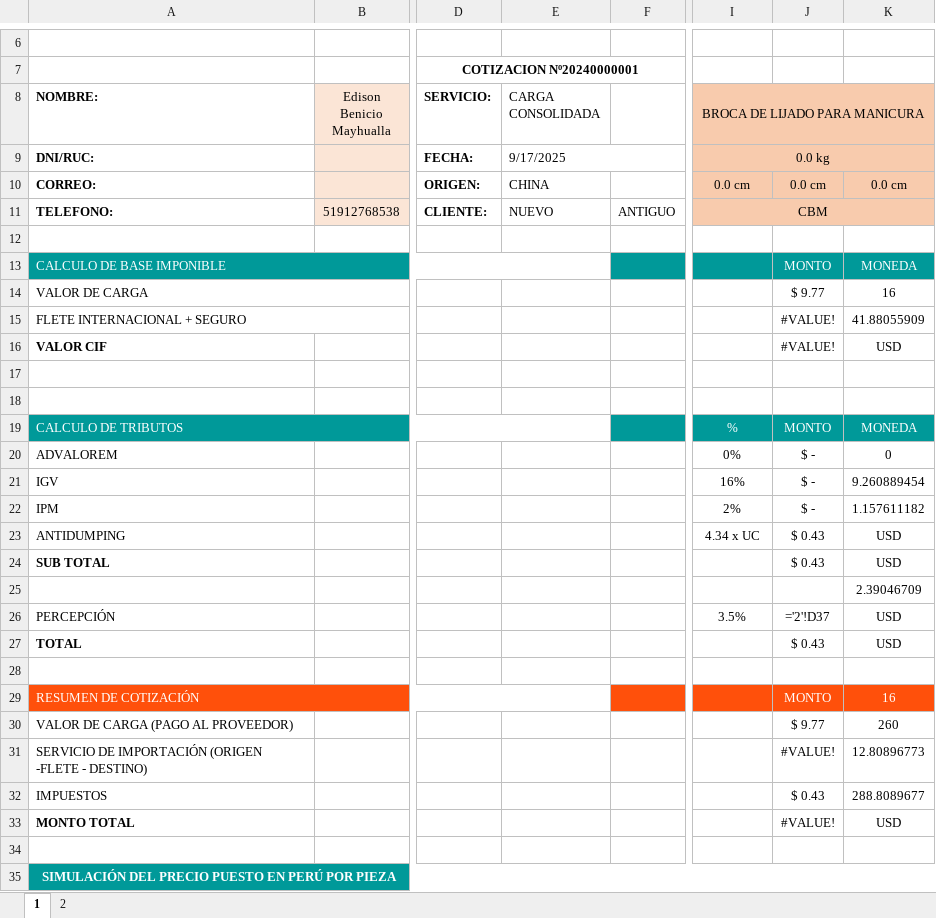
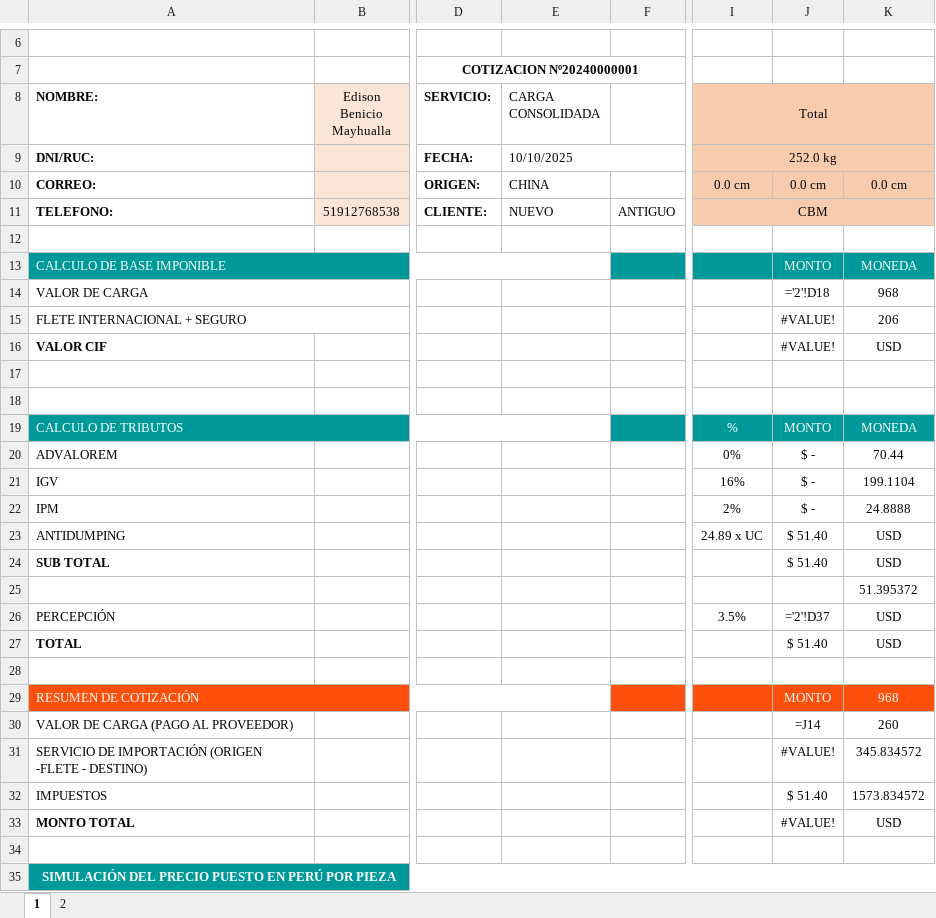
Before and after one commit to HarukaDev31/intranet_back, an Excel workbook: public/assets/downloads/CotizacionANTHONY ROCCA CAQUI.xlsx, sheet 1, drawn as a sheet; only a part is shown, gaps mark what is left out; values as stored, in another font and other column widths than the file's, no borders; formulas without a stored value are shown as written; charts and pictures not drawn; the diff covers the shown part only; the diff names each change by its address in the sheet, - before the commit and + after, or states it on an @@ line.

```diff
--- a/public/assets/downloads/CotizacionANTHONY ROCCA CAQUI.xlsx (sheet 1)
+++ b/public/assets/downloads/CotizacionANTHONY ROCCA CAQUI.xlsx (sheet 1)
-I8: BROCA DE LIJADO PARA MANICURA
+I8: Total
-E9 (CARGA CONSOLIDADA): 9/17/2025
+E9 (CARGA CONSOLIDADA): 10/10/2025
-I9 (Total): 0.0 kg
+I9 (Total): 252.0 kg
-J14: $ 9.77
+J14: ='2'!D18
-K14: 16
+K14: 968
-K15: 41.88055909
+K15: 206
-K20: 0
+K20: 70.44
-K21: 9.260889454
+K21: 199.1104
-K22: 1.157611182
+K22: 24.8888
-I23 (Total): 4.34 x UC
+I23 (Total): 24.89 x UC
-J23:J24: $ 0.43
+J23:J24: $ 51.40
-K25: 2.39046709
+K25: 51.395372
-J27: $ 0.43
+J27: $ 51.40
-K29: 16
+K29: 968
-J30: $ 9.77
+J30: =J14
-K31: 12.80896773
+K31: 345.834572
-J32: $ 0.43
+J32: $ 51.40
-K32: 288.8089677
+K32: 1573.834572
```
Also changed, not shown: 3 added rows, 3 removed rows, 6 edited cells, cell formats and merged cells elsewhere in this sheet, sheet 2, formulas that keep their value, public/assets/downloads/CotizacionCARLOS ALBERTO HUARACHI SOSA.xlsx, public/assets/downloads/CotizacionCARLOS PINEDA GARCIA.xlsx, 29 other files.
